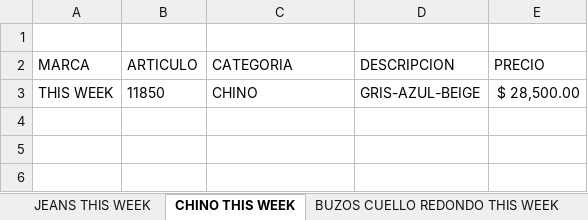
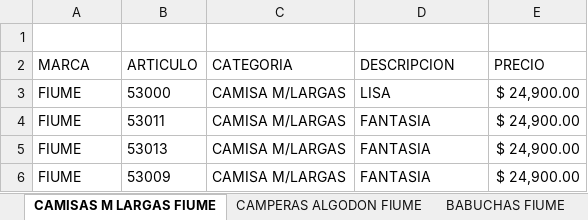
Before and after one commit to BraidaFac/-app-estacion-, an Excel workbook: estacion-app/static/archivo.xlsx, sheet CAMISAS M LARGAS FIUME, drawn as a sheet; values as stored, in another font and other column widths than the file's, no borders; removed rows and columns are numbered as before the commit, all else as after; the diff names each change by its address in the sheet, - before the commit and + after, or states it on an @@ line.

```diff
--- a/estacion-app/static/archivo.xlsx (sheet CAMISAS M LARGAS FIUME)
+++ b/estacion-app/static/archivo.xlsx (sheet CAMISAS M LARGAS FIUME)
-sheet tab: CHINO THIS WEEK
+sheet tab: CAMISAS M LARGAS FIUME
-sheet tab: BUZOS CUELLO REDONDO THIS WEEK
+sheet tab: CAMPERAS ALGODON FIUME
-sheet tab: JEANS THIS WEEK
+sheet tab: BABUCHAS FIUME
-row 3: THIS WEEK | 11850 | CHINO | GRIS-AZUL-BEIGE | $ 28,500.00
+row 3: FIUME | 53000 | CAMISA M/LARGAS | LISA | $ 24,900.00
+row 4: FIUME | 53011 | CAMISA M/LARGAS | FANTASIA | $ 24,900.00
+row 5: FIUME | 53013 | CAMISA M/LARGAS | FANTASIA | $ 24,900.00
+row 6: FIUME | 53009 | CAMISA M/LARGAS | FANTASIA | $ 24,900.00
```
Also changed, not shown: sheet REMERAS M CORTAS FIUME, sheet BUZOS CAPUCHA FIUME, sheet CAMPERAS ALGODON FIUME, sheet REMERAS M LARGAS FIUME, other sheet tabs, 8 other files.
